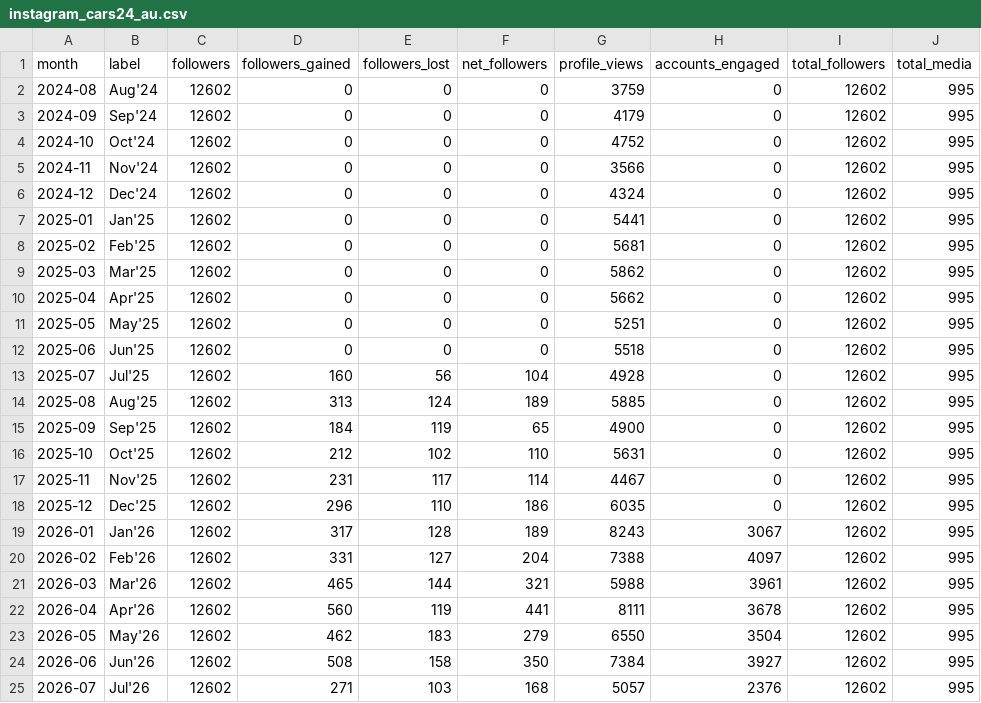
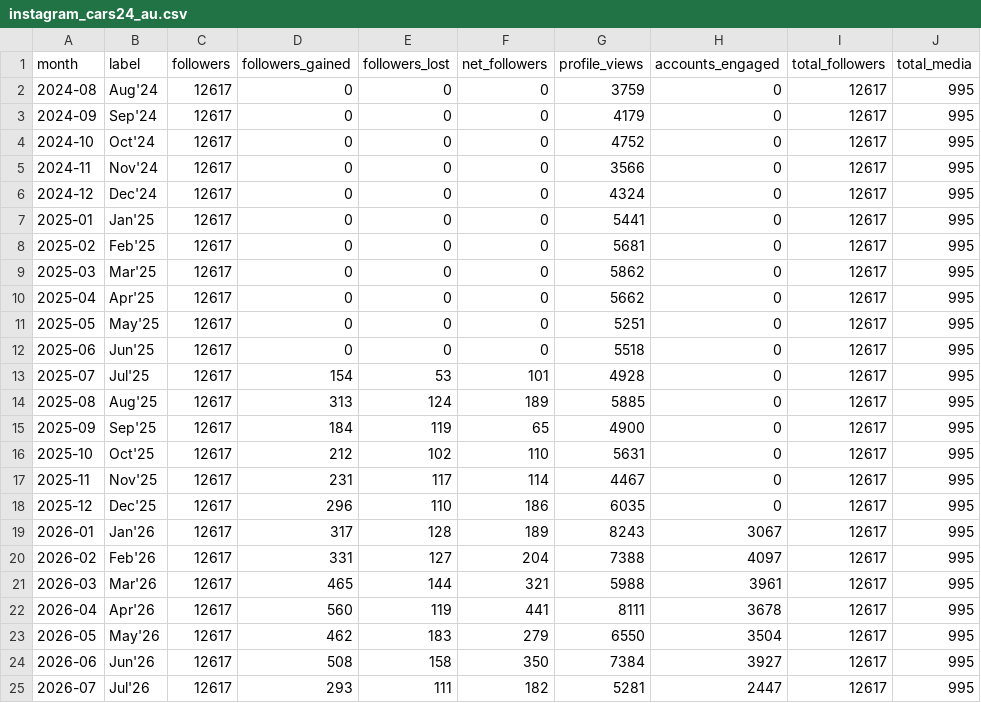
Before and after one commit to Setiavipul-78/cars24-brand-dashboard, a CSV file: data/instagram_cars24_au.csv, drawn as a sheet.

```diff
--- a/data/instagram_cars24_au.csv
+++ b/data/instagram_cars24_au.csv
@@ -1,25 +1,25 @@
 month,label,followers,followers_gained,followers_lost,net_followers,profile_views,accounts_engaged,total_followers,total_media
-2024-08,Aug'24,12602,0,0,0,3759,0,12602,995
-2024-09,Sep'24,12602,0,0,0,4179,0,12602,995
-2024-10,Oct'24,12602,0,0,0,4752,0,12602,995
-2024-11,Nov'24,12602,0,0,0,3566,0,12602,995
-2024-12,Dec'24,12602,0,0,0,4324,0,12602,995
-2025-01,Jan'25,12602,0,0,0,5441,0,12602,995
-2025-02,Feb'25,12602,0,0,0,5681,0,12602,995
-2025-03,Mar'25,12602,0,0,0,5862,0,12602,995
-2025-04,Apr'25,12602,0,0,0,5662,0,12602,995
-2025-05,May'25,12602,0,0,0,5251,0,12602,995
-2025-06,Jun'25,12602,0,0,0,5518,0,12602,995
-2025-07,Jul'25,12602,160,56,104,4928,0,12602,995
-2025-08,Aug'25,12602,313,124,189,5885,0,12602,995
-2025-09,Sep'25,12602,184,119,65,4900,0,12602,995
-2025-10,Oct'25,12602,212,102,110,5631,0,12602,995
-2025-11,Nov'25,12602,231,117,114,4467,0,12602,995
-2025-12,Dec'25,12602,296,110,186,6035,0,12602,995
-2026-01,Jan'26,12602,317,128,189,8243,3067,12602,995
-2026-02,Feb'26,12602,331,127,204,7388,4097,12602,995
-2026-03,Mar'26,12602,465,144,321,5988,3961,12602,995
-2026-04,Apr'26,12602,560,119,441,8111,3678,12602,995
-2026-05,May'26,12602,462,183,279,6550,3504,12602,995
-2026-06,Jun'26,12602,508,158,350,7384,3927,12602,995
-2026-07,Jul'26,12602,271,103,168,5057,2376,12602,995
+2024-08,Aug'24,12617,0,0,0,3759,0,12617,995
+2024-09,Sep'24,12617,0,0,0,4179,0,12617,995
+2024-10,Oct'24,12617,0,0,0,4752,0,12617,995
+2024-11,Nov'24,12617,0,0,0,3566,0,12617,995
+2024-12,Dec'24,12617,0,0,0,4324,0,12617,995
+2025-01,Jan'25,12617,0,0,0,5441,0,12617,995
+2025-02,Feb'25,12617,0,0,0,5681,0,12617,995
+2025-03,Mar'25,12617,0,0,0,5862,0,12617,995
+2025-04,Apr'25,12617,0,0,0,5662,0,12617,995
+2025-05,May'25,12617,0,0,0,5251,0,12617,995
+2025-06,Jun'25,12617,0,0,0,5518,0,12617,995
+2025-07,Jul'25,12617,154,53,101,4928,0,12617,995
+2025-08,Aug'25,12617,313,124,189,5885,0,12617,995
+2025-09,Sep'25,12617,184,119,65,4900,0,12617,995
+2025-10,Oct'25,12617,212,102,110,5631,0,12617,995
+2025-11,Nov'25,12617,231,117,114,4467,0,12617,995
+2025-12,Dec'25,12617,296,110,186,6035,0,12617,995
+2026-01,Jan'26,12617,317,128,189,8243,3067,12617,995
+2026-02,Feb'26,12617,331,127,204,7388,4097,12617,995
+2026-03,Mar'26,12617,465,144,321,5988,3961,12617,995
+2026-04,Apr'26,12617,560,119,441,8111,3678,12617,995
+2026-05,May'26,12617,462,183,279,6550,3504,12617,995
+2026-06,Jun'26,12617,508,158,350,7384,3927,12617,995
+2026-07,Jul'26,12617,293,111,182,5281,2447,12617,995
```
Also changed, not shown: data/instagram_cars24_au_posts.csv, data/instagram_cars24_india.csv, 25 other files.
